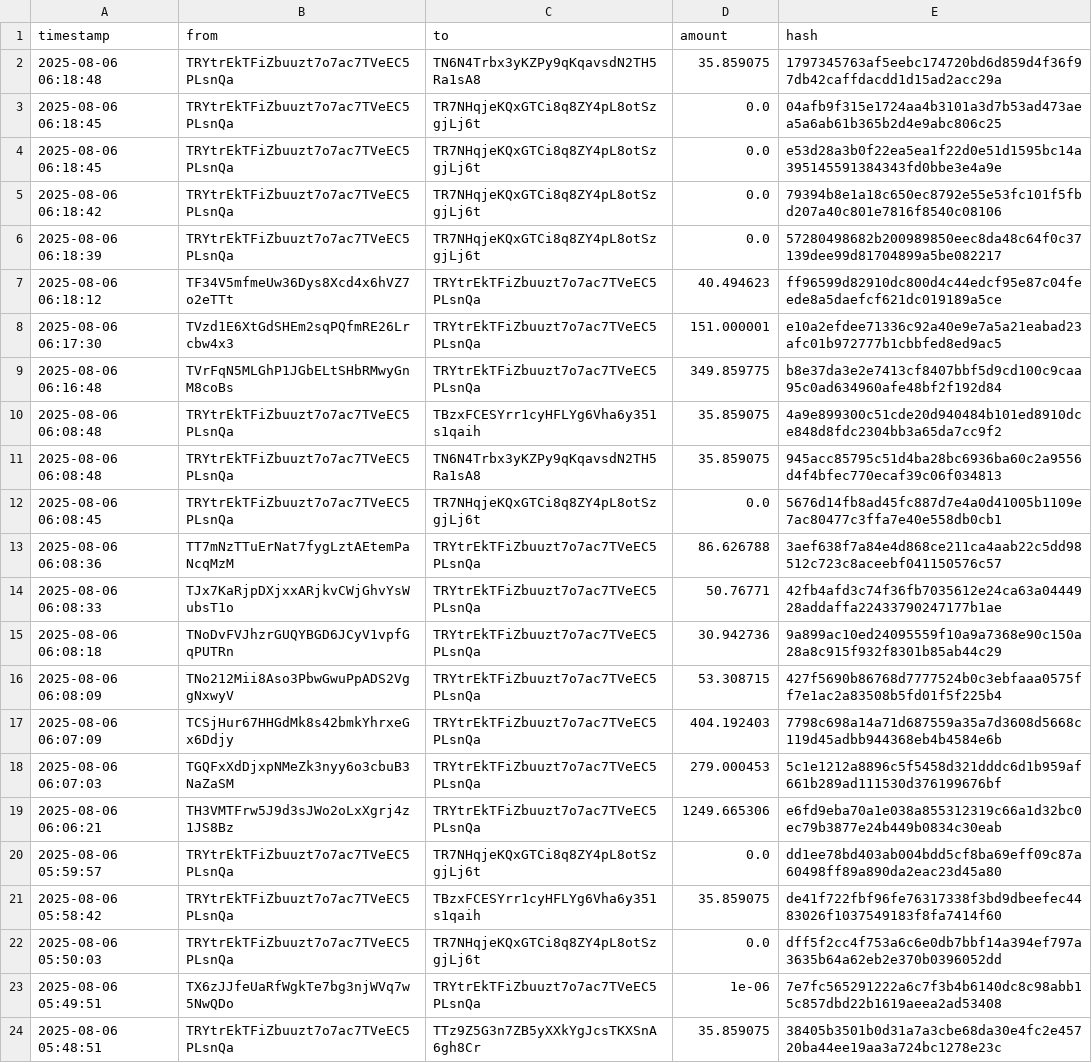
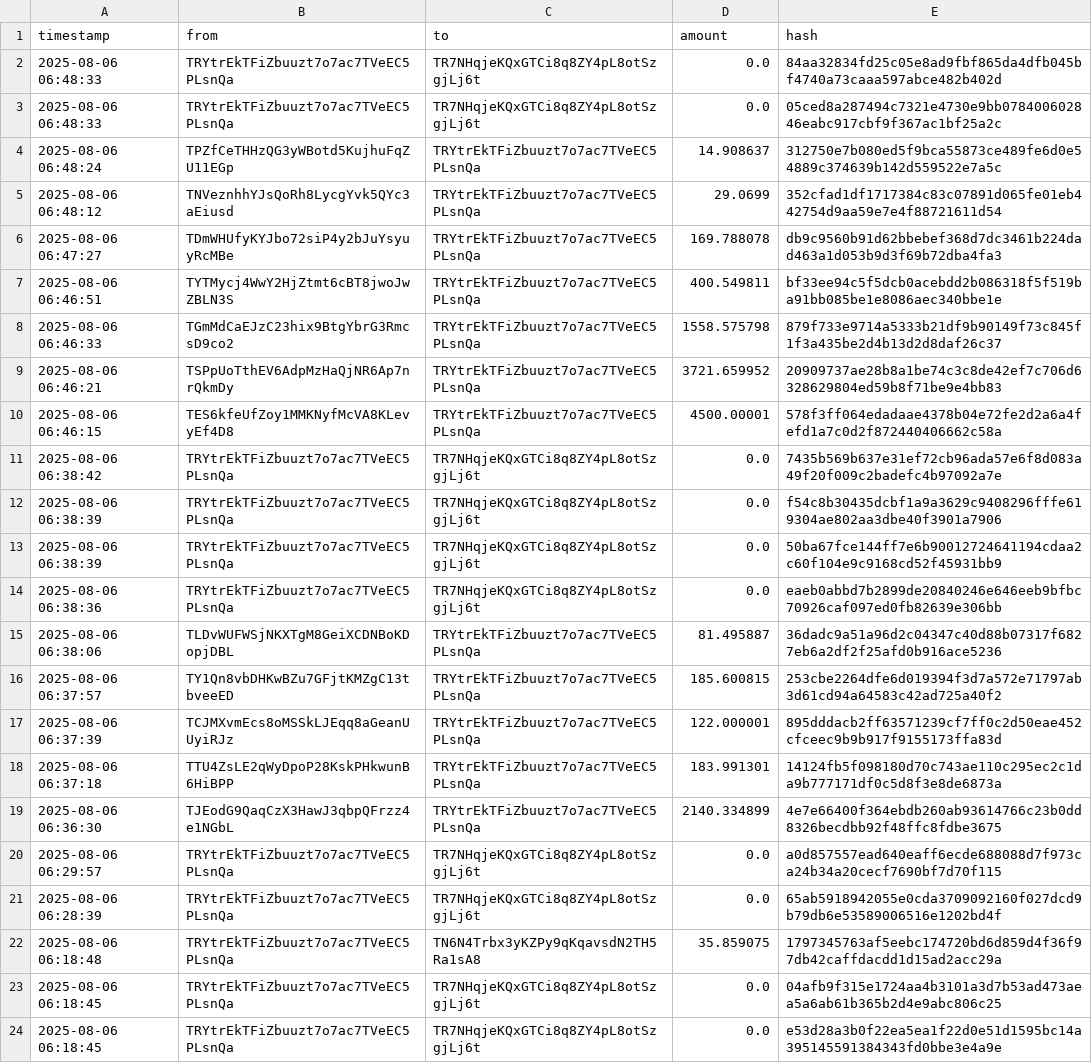
Before and after one commit to Lexsuss/tron-wallet-monitor, a CSV file: data/wallet_TRYtrE.csv, drawn as a sheet; only a part is shown; the shorter side is filled out with more unchanged rows; the diff names each change by its address in the sheet, - before the commit and + after, or states it on an @@ line.

```diff
--- a/data/wallet_TRYtrE.csv
+++ b/data/wallet_TRYtrE.csv
+row 2: 2025-08-06 06:48:33 | TRYtrEkTFiZbuuzt7o7ac7TVeEC5PLsnQa | TR7NHqjeKQxGTCi8q8ZY4pL8otSzgjLj6t | 0.0 | 84aa32834fd25c05e8ad9fbf865da4dfb045bf4740a73caaa597abce482b402d
+row 3: 2025-08-06 06:48:33 | TRYtrEkTFiZbuuzt7o7ac7TVeEC5PLsnQa | TR7NHqjeKQxGTCi8q8ZY4pL8otSzgjLj6t | 0.0 | 05ced8a287494c7321e4730e9bb078400602846eabc917cbf9f367ac1bf25a2c
+row 4: 2025-08-06 06:48:24 | TPZfCeTHHzQG3yWBotd5KujhuFqZU11EGp | TRYtrEkTFiZbuuzt7o7ac7TVeEC5PLsnQa | 14.908637 | 312750e7b080ed5f9bca55873ce489fe6d0e54889c374639b142d559522e7a5c
+row 5: 2025-08-06 06:48:12 | TNVeznhhYJsQoRh8LycgYvk5QYc3aEiusd | TRYtrEkTFiZbuuzt7o7ac7TVeEC5PLsnQa | 29.0699 | 352cfad1df1717384c83c07891d065fe01eb442754d9aa59e7e4f88721611d54
+row 6: 2025-08-06 06:47:27 | TDmWHUfyKYJbo72siP4y2bJuYsyuyRcMBe | TRYtrEkTFiZbuuzt7o7ac7TVeEC5PLsnQa | 169.788078 | db9c9560b91d62bbebef368d7dc3461b224dad463a1d053b9d3f69b72dba4fa3
+row 7: 2025-08-06 06:46:51 | TYTMycj4WwY2HjZtmt6cBT8jwoJwZBLN3S | TRYtrEkTFiZbuuzt7o7ac7TVeEC5PLsnQa | 400.549811 | bf33ee94c5f5dcb0acebdd2b086318f5f519ba91bb085be1e8086aec340bbe1e
+row 8: 2025-08-06 06:46:33 | TGmMdCaEJzC23hix9BtgYbrG3RmcsD9co2 | TRYtrEkTFiZbuuzt7o7ac7TVeEC5PLsnQa | 1558.575798 | 879f733e9714a5333b21df9b90149f73c845f1f3a435be2d4b13d2d8daf26c37
+row 9: 2025-08-06 06:46:21 | TSPpUoTthEV6AdpMzHaQjNR6Ap7nrQkmDy | TRYtrEkTFiZbuuzt7o7ac7TVeEC5PLsnQa | 3721.659952 | 20909737ae28b8a1be74c3c8de42ef7c706d6328629804ed59b8f71be9e4bb83
+row 10: 2025-08-06 06:46:15 | TES6kfeUfZoy1MMKNyfMcVA8KLevyEf4D8 | TRYtrEkTFiZbuuzt7o7ac7TVeEC5PLsnQa | 4500.00001 | 578f3ff064edadaae4378b04e72fe2d2a6a4fefd1a7c0d2f872440406662c58a
+row 11: 2025-08-06 06:38:42 | TRYtrEkTFiZbuuzt7o7ac7TVeEC5PLsnQa | TR7NHqjeKQxGTCi8q8ZY4pL8otSzgjLj6t | 0.0 | 7435b569b637e31ef72cb96ada57e6f8d083a49f20f009c2badefc4b97092a7e
+row 12: 2025-08-06 06:38:39 | TRYtrEkTFiZbuuzt7o7ac7TVeEC5PLsnQa | TR7NHqjeKQxGTCi8q8ZY4pL8otSzgjLj6t | 0.0 | f54c8b30435dcbf1a9a3629c9408296fffe619304ae802aa3dbe40f3901a7906
+row 13: 2025-08-06 06:38:39 | TRYtrEkTFiZbuuzt7o7ac7TVeEC5PLsnQa | TR7NHqjeKQxGTCi8q8ZY4pL8otSzgjLj6t | 0.0 | 50ba67fce144ff7e6b90012724641194cdaa2c60f104e9c9168cd52f45931bb9
+row 14: 2025-08-06 06:38:36 | TRYtrEkTFiZbuuzt7o7ac7TVeEC5PLsnQa | TR7NHqjeKQxGTCi8q8ZY4pL8otSzgjLj6t | 0.0 | eaeb0abbd7b2899de20840246e646eeb9bfbc70926caf097ed0fb82639e306bb
+row 15: 2025-08-06 06:38:06 | TLDvWUFWSjNKXTgM8GeiXCDNBoKDopjDBL | TRYtrEkTFiZbuuzt7o7ac7TVeEC5PLsnQa | 81.495887 | 36dadc9a51a96d2c04347c40d88b07317f6827eb6a2df2f25afd0b916ace5236
+row 16: 2025-08-06 06:37:57 | TY1Qn8vbDHKwBZu7GFjtKMZgC13tbveeED | TRYtrEkTFiZbuuzt7o7ac7TVeEC5PLsnQa | 185.600815 | 253cbe2264dfe6d019394f3d7a572e71797ab3d61cd94a64583c42ad725a40f2
+row 17: 2025-08-06 06:37:39 | TCJMXvmEcs8oMSSkLJEqq8aGeanUUyiRJz | TRYtrEkTFiZbuuzt7o7ac7TVeEC5PLsnQa | 122.000001 | 895dddacb2ff63571239cf7ff0c2d50eae452cfceec9b9b917f9155173ffa83d
+row 18: 2025-08-06 06:37:18 | TTU4ZsLE2qWyDpoP28KskPHkwunB6HiBPP | TRYtrEkTFiZbuuzt7o7ac7TVeEC5PLsnQa | 183.991301 | 14124fb5f098180d70c743ae110c295ec2c1da9b777171df0c5d8f3e8de6873a
+row 19: 2025-08-06 06:36:30 | TJEodG9QaqCzX3HawJ3qbpQFrzz4e1NGbL | TRYtrEkTFiZbuuzt7o7ac7TVeEC5PLsnQa | 2140.334899 | 4e7e66400f364ebdb260ab93614766c23b0dd8326becdbb92f48ffc8fdbe3675
+row 20: 2025-08-06 06:29:57 | TRYtrEkTFiZbuuzt7o7ac7TVeEC5PLsnQa | TR7NHqjeKQxGTCi8q8ZY4pL8otSzgjLj6t | 0.0 | a0d857557ead640eaff6ecde688088d7f973ca24b34a20cecf7690bf7d70f115
+row 21: 2025-08-06 06:28:39 | TRYtrEkTFiZbuuzt7o7ac7TVeEC5PLsnQa | TR7NHqjeKQxGTCi8q8ZY4pL8otSzgjLj6t | 0.0 | 65ab5918942055e0cda3709092160f027dcd9b79db6e53589006516e1202bd4f
```
